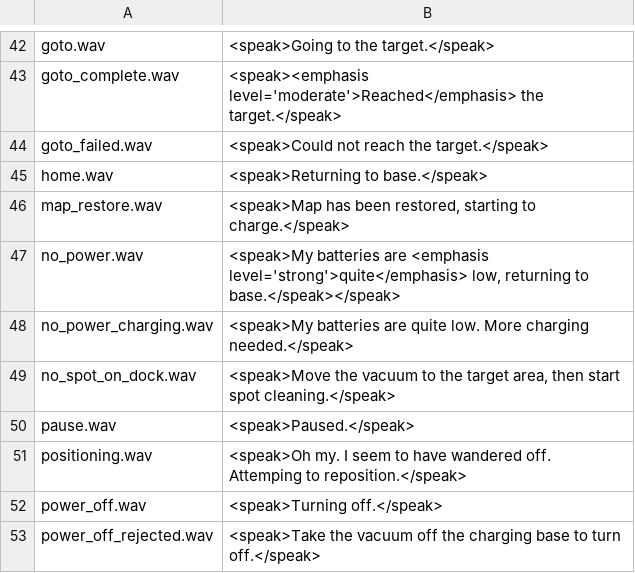
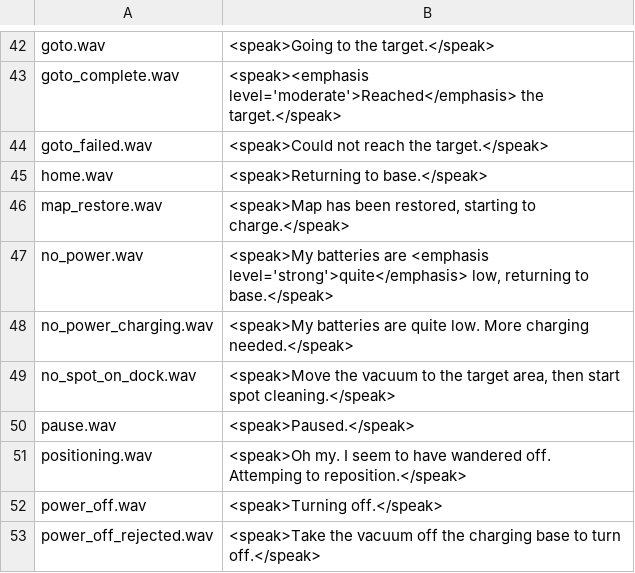
Before and after one commit to fredless/dustcloud, a CSV file: devices/xiaomi.vacuum/audio_generator/language/audio_en.csv, drawn as a sheet; only a part is shown, gaps mark what is left out.

Commit message:
fixes SSML syntax error

```diff
--- a/devices/xiaomi.vacuum/audio_generator/language/audio_en.csv
+++ b/devices/xiaomi.vacuum/audio_generator/language/audio_en.csv
@@ -46,3 +46,3 @@ home.wav,"<speak>Returning to base.</speak>"
 map_restore.wav,"<speak>Map has been restored, starting to charge.</speak>"
-no_power.wav,"<speak>My batteries are <emphasis level='strong'>quite</emphasis> low, returning to base.</speak></speak>"
+no_power.wav,"<speak>My batteries are <emphasis level='strong'>quite</emphasis> low, returning to base.</speak>"
 no_power_charging.wav,"<speak>My batteries are quite low. More charging needed.</speak>"
```
